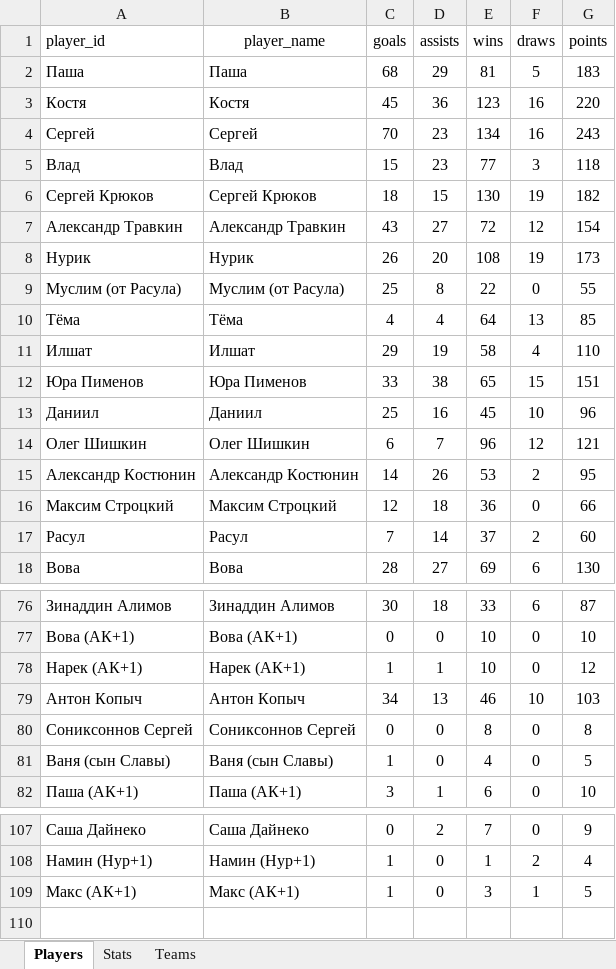
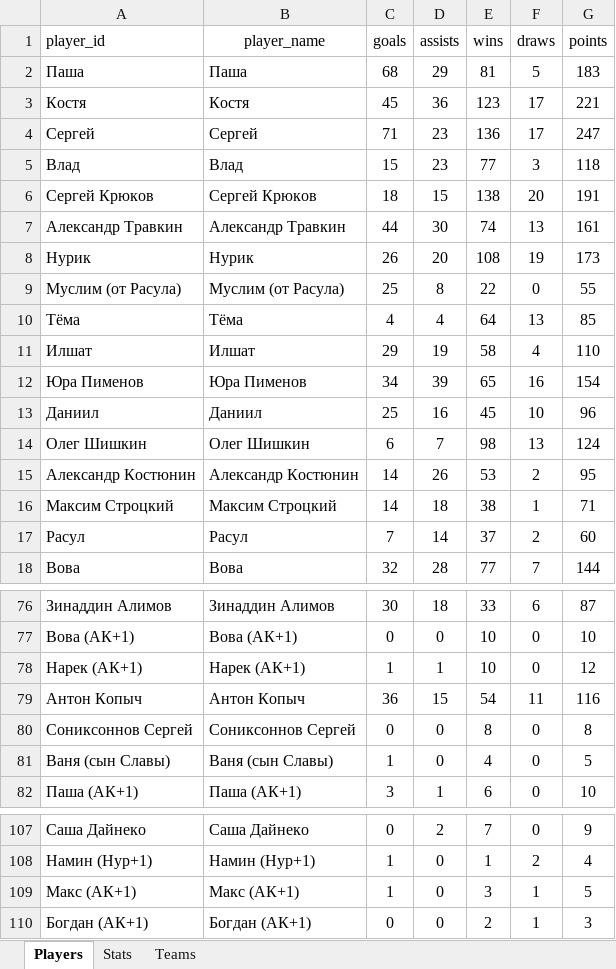
Before and after one commit to Greyusek/football_stats, an Excel workbook: football_stats.xlsx, sheet Players, drawn as a sheet; only a part is shown, gaps mark what is left out; values as stored, in another font and other column widths than the file's, no borders; table styles not drawn; the diff covers the shown part only; the diff names each change by its address in the sheet, - before the commit and + after, or states it on an @@ line.

```diff
--- a/football_stats.xlsx (sheet Players)
+++ b/football_stats.xlsx (sheet Players)
-F3:F4 (draws): 16
+F3:F4 (draws): 17
-G3 (points): 220
+G3 (points): 221
-C4 (goals): 70
+C4 (goals): 71
-E4 (wins): 134
+E4 (wins): 136
-G4 (points): 243
+G4 (points): 247
-E6 (wins): 130
+E6 (wins): 138
-F6 (draws): 19
+F6 (draws): 20
-G6 (points): 182
+G6 (points): 191
-C7 (goals): 43
+C7 (goals): 44
-D7 (assists): 27
+D7 (assists): 30
-E7 (wins): 72
+E7 (wins): 74
-F7 (draws): 12
+F7 (draws): 13
-G7 (points): 154
+G7 (points): 161
-C12 (goals): 33
+C12 (goals): 34
-D12 (assists): 38
+D12 (assists): 39
-F12 (draws): 15
+F12 (draws): 16
-G12 (points): 151
+G12 (points): 154
-E14 (wins): 96
+E14 (wins): 98
-F14 (draws): 12
+F14 (draws): 13
-G14 (points): 121
+G14 (points): 124
-C16 (goals): 12
+C16 (goals): 14
-E16 (wins): 36
+E16 (wins): 38
-F16 (draws): 0
+F16 (draws): 1
-G16 (points): 66
+G16 (points): 71
-C18 (goals): 28
+C18 (goals): 32
-D18 (assists): 27
+D18 (assists): 28
-E18 (wins): 69
+E18 (wins): 77
-F18 (draws): 6
+F18 (draws): 7
-G18 (points): 130
+G18 (points): 144
-C79 (goals): 34
+C79 (goals): 36
-D79 (assists): 13
+D79 (assists): 15
-E79 (wins): 46
+E79 (wins): 54
-F79 (draws): 10
+F79 (draws): 11
-G79 (points): 103
+G79 (points): 116
+row 110: Богдан (АК+1) | Богдан (АК+1) | 0 | 0 | 2 | 1 | 3
```
Also changed, not shown: 50 edited cells elsewhere in this sheet, sheet Stats, sheet Teams, 3 other files.
